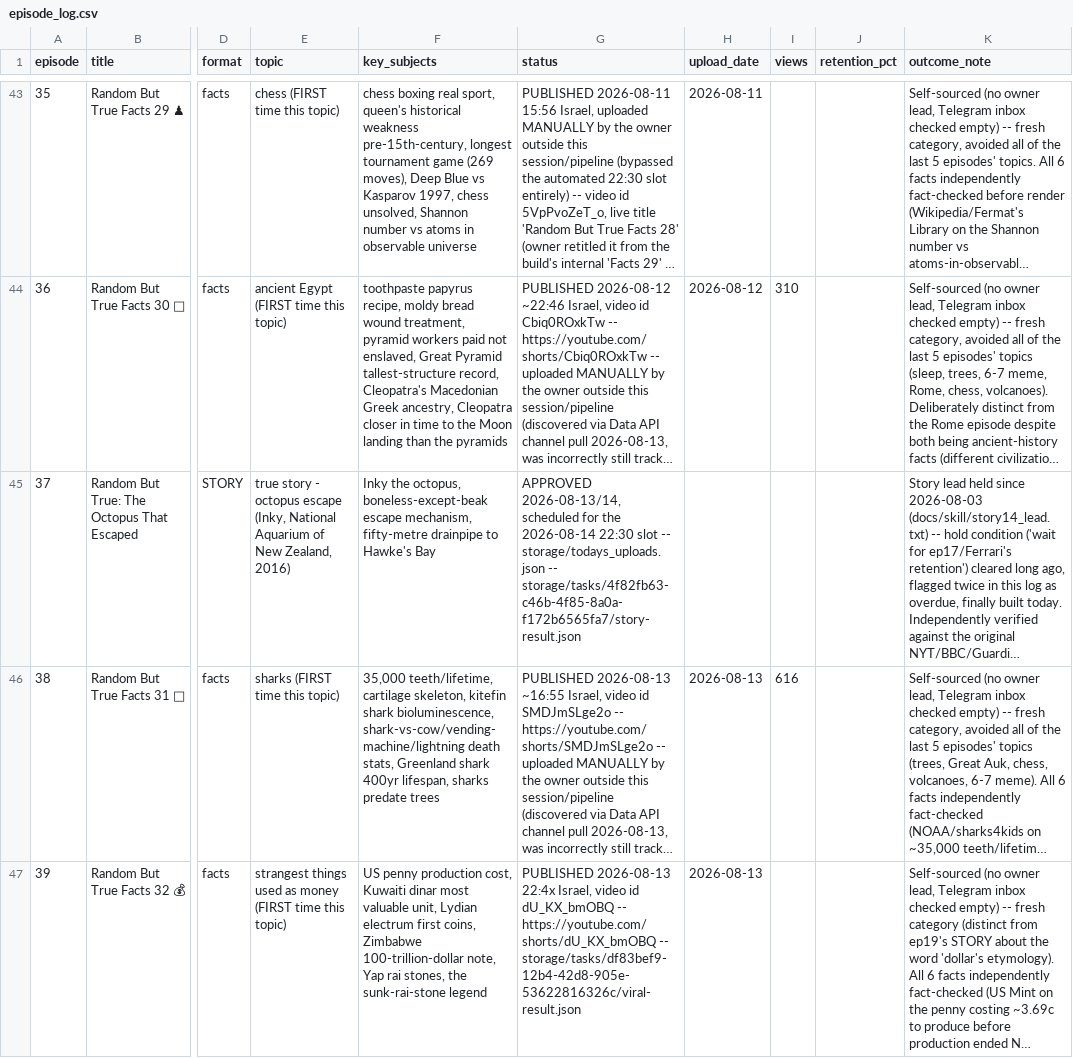
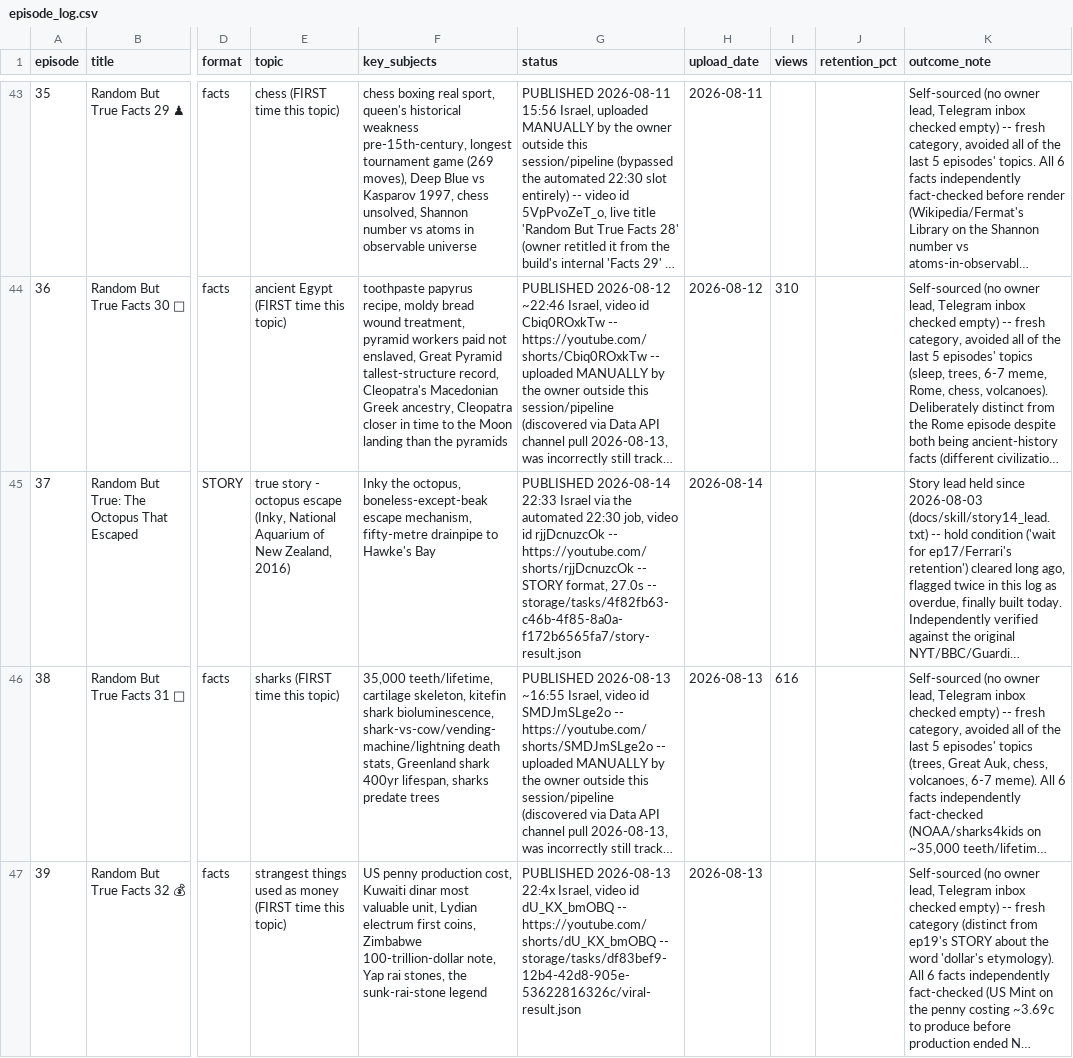
Before and after one commit to ortrsa/MoneyPrinterTurbo, a CSV file: docs/skill/plans/episode_log.csv, drawn as a sheet; only a part is shown, gaps mark what is left out; long unchanged cells end in …; the diff names each change by its address in the sheet, - before the commit and + after, or states it on an @@ line.

```diff
--- a/docs/skill/plans/episode_log.csv
+++ b/docs/skill/plans/episode_log.csv
-G45 (status): APPROVED 2026-08-13/14, scheduled for the 2026-08-14 22:30 slot -- storage/todays_uploads.json -- storage/tasks/4f82fb63-c46b-4f85-8a0a-f172b6565fa7/story-result.json
+G45 (status): PUBLISHED 2026-08-14 22:33 Israel via the automated 22:30 job, video id rjjDcnuzcOk -- https://youtube.com/shorts/rjjDcnuzcOk -- STORY format, 27.0s -- storage/tasks/4f82fb63-c46b-4f85-8a0a-f172b6565fa7/story-result.json
-H45 (upload_date): (empty)
+H45 (upload_date): 2026-08-14
```
Also changed, not shown: 1 other file.
